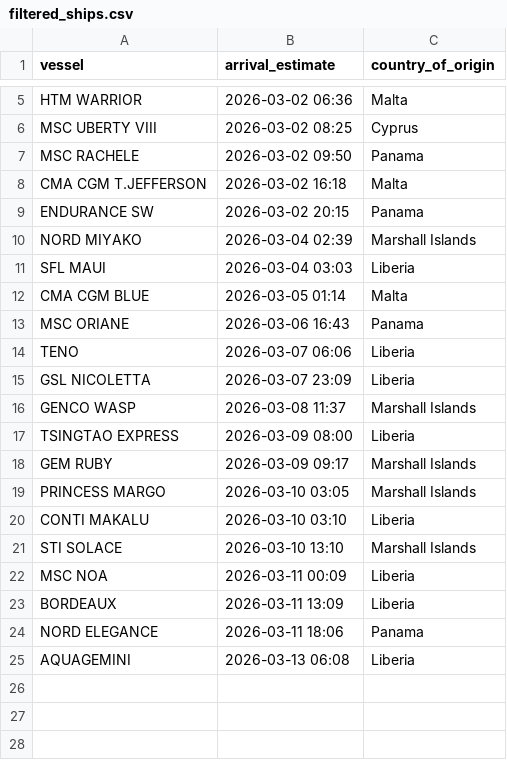
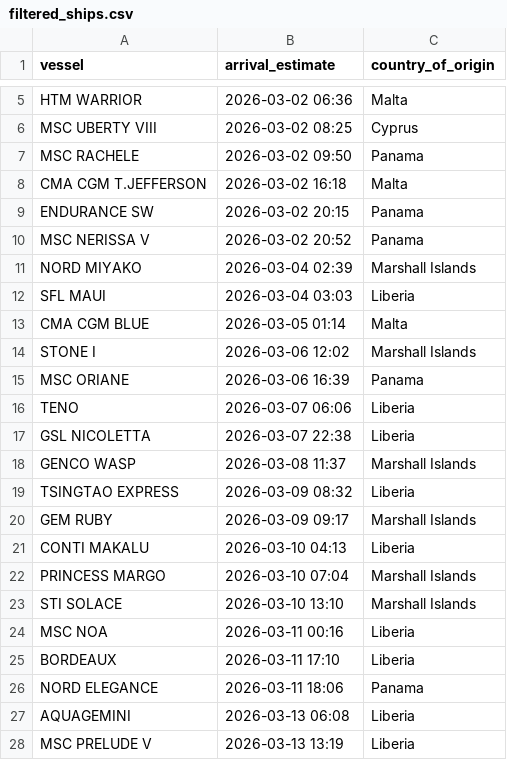
Before and after one commit to natalierjonas/FOC_NYC, a CSV file: filtered_ships.csv, drawn as a sheet; only a part is shown, gaps mark what is left out.

```diff
--- a/filtered_ships.csv
+++ b/filtered_ships.csv
@@ -9,2 +9,3 @@ CMA CGM T.JEFFERSON,2026-03-02 16:18,Malta
 ENDURANCE SW,2026-03-02 20:15,Panama
+MSC NERISSA V,2026-03-02 20:52,Panama
 NORD MIYAKO,2026-03-04 02:39,Marshall Islands
@@ -12,14 +13,16 @@ SFL MAUI,2026-03-04 03:03,Liberia
 CMA CGM BLUE,2026-03-05 01:14,Malta
-MSC ORIANE,2026-03-06 16:43,Panama
+STONE I,2026-03-06 12:02,Marshall Islands
+MSC ORIANE,2026-03-06 16:39,Panama
 TENO,2026-03-07 06:06,Liberia
-GSL NICOLETTA,2026-03-07 23:09,Liberia
+GSL NICOLETTA,2026-03-07 22:38,Liberia
 GENCO WASP,2026-03-08 11:37,Marshall Islands
-TSINGTAO EXPRESS,2026-03-09 08:00,Liberia
+TSINGTAO EXPRESS,2026-03-09 08:32,Liberia
 GEM RUBY,2026-03-09 09:17,Marshall Islands
-PRINCESS MARGO,2026-03-10 03:05,Marshall Islands
-CONTI MAKALU,2026-03-10 03:10,Liberia
+CONTI MAKALU,2026-03-10 04:13,Liberia
+PRINCESS MARGO,2026-03-10 07:04,Marshall Islands
 STI SOLACE,2026-03-10 13:10,Marshall Islands
-MSC NOA,2026-03-11 00:09,Liberia
-BORDEAUX,2026-03-11 13:09,Liberia
+MSC NOA,2026-03-11 00:16,Liberia
+BORDEAUX,2026-03-11 17:10,Liberia
 NORD ELEGANCE,2026-03-11 18:06,Panama
 AQUAGEMINI,2026-03-13 06:08,Liberia
+MSC PRELUDE V,2026-03-13 13:19,Liberia
```
Also changed, not shown: ships_estimates_fixed.csv.
